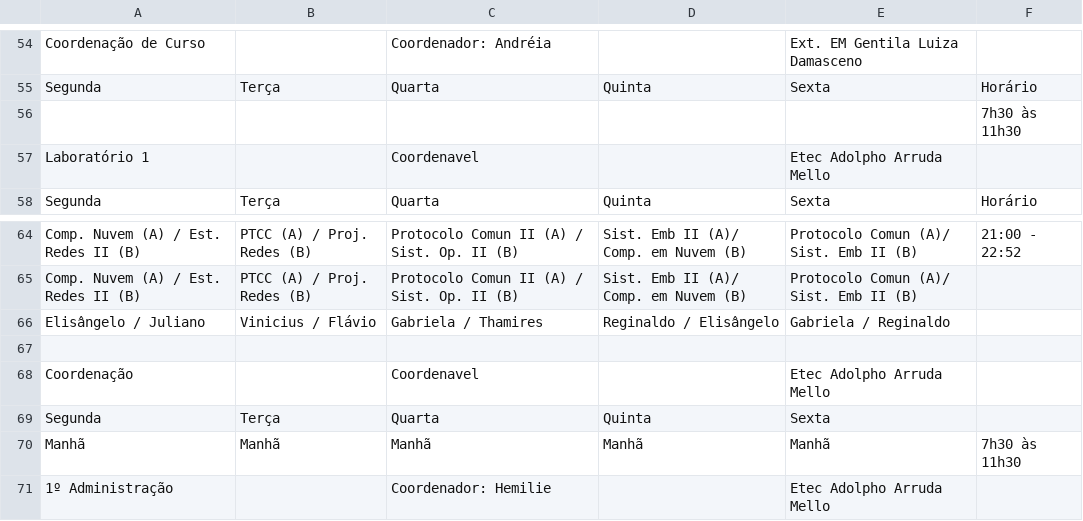
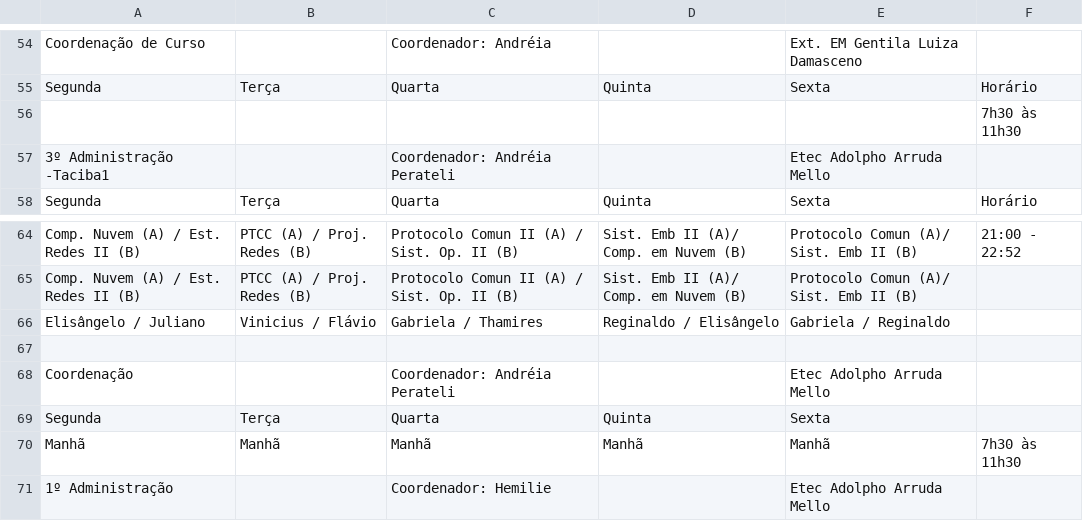
Before and after one commit to aprendendonuvem/arquivos, a CSV file: laboratorios2.csv, drawn as a sheet; only a part is shown, gaps mark what is left out.

Commit message:
Update laboratorios2.csv

```diff
--- a/laboratorios2.csv
+++ b/laboratorios2.csv
@@ -56,3 +56,3 @@ Segunda;Terça;Quarta;Quinta;Sexta;Horário
 ;;;;;7h30 às 11h30
-Laboratório 1;;Coordenavel;;Etec Adolpho Arruda Mello;
+3º Administração -Taciba1;;Coordenador: Andréia Perateli;;Etec Adolpho Arruda Mello;
 Segunda;Terça;Quarta;Quinta;Sexta;Horário
@@ -67,3 +67,3 @@ Elisângelo / Juliano;Vinicius / Flávio;Gabriela / Thamires;Reginaldo / Elisân
 ;;;;;
-Coordenação;;Coordenavel;;Etec Adolpho Arruda Mello;
+Coordenação;;Coordenador: Andréia Perateli;;Etec Adolpho Arruda Mello;
 Segunda;Terça;Quarta;Quinta;Sexta;
```
